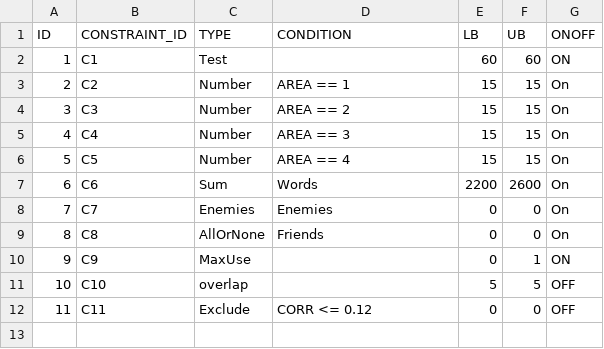
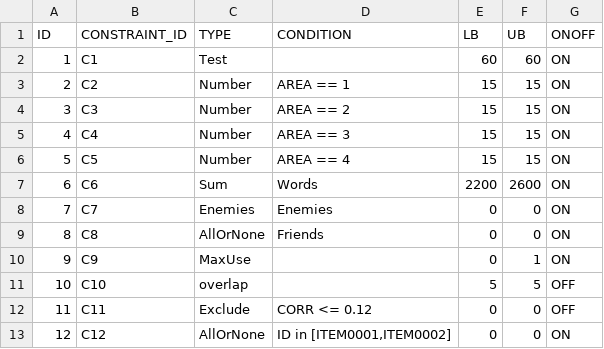
Before and after one commit to asaade/ensamble.jl, a CSV file: data/constraints.csv, drawn as a sheet.

```diff
--- a/data/constraints.csv
+++ b/data/constraints.csv
@@ -2,9 +2,9 @@ ID,CONSTRAINT_ID,TYPE,CONDITION,LB,UB,ONOFF
 1,C1,Test,,60,60,ON
-2,C2,Number,AREA == 1,15,15,On
-3,C3,Number,AREA == 2,15,15,On
-4,C4,Number,AREA == 3,15,15,On
-5,C5,Number,AREA == 4,15,15,On
-6,C6,Sum,Words,2200,2600,On
-7,C7,Enemies,Enemies,0,0,On
-8,C8,AllOrNone,Friends,0,0,On
+2,C2,Number,AREA == 1,15,15,ON
+3,C3,Number,AREA == 2,15,15,ON
+4,C4,Number,AREA == 3,15,15,ON
+5,C5,Number,AREA == 4,15,15,ON
+6,C6,Sum,Words,2200,2600,ON
+7,C7,Enemies,Enemies,0,0,ON
+8,C8,AllOrNone,Friends,0,0,ON
 9,C9,MaxUse,,0,1,ON
@@ -12 +12,2 @@ ID,CONSTRAINT_ID,TYPE,CONDITION,LB,UB,ONOFF
 11,C11,Exclude,CORR <= 0.12,0,0,OFF
+12,C12,AllOrNone,"ID in [ITEM0001,ITEM0002]",0,0,ON
```
Also changed, not shown: data/items.csv, results/forms.csv, 3 other files.
